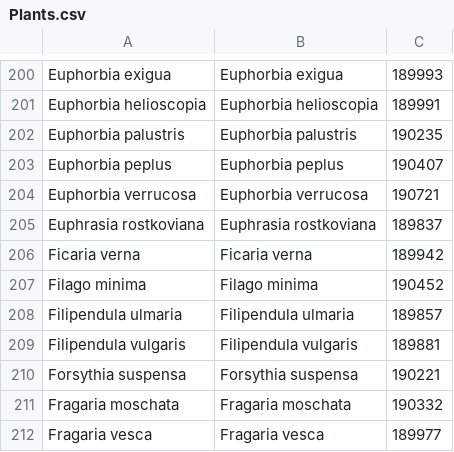
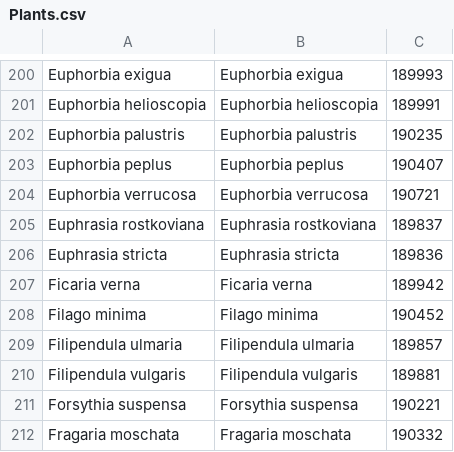
Before and after one commit to benadrasni/abherbs, a CSV file: backend/Plants.csv, drawn as a sheet; only a part is shown, gaps mark what is left out; the shorter side is filled out with more unchanged rows.

Commit message:
2.0 - import plants

```diff
--- a/backend/Plants.csv
+++ b/backend/Plants.csv
@@ -205,2 +205,3 @@ Euphorbia verrucosa,Euphorbia verrucosa,190721
 Euphrasia rostkoviana,Euphrasia rostkoviana,189837
+Euphrasia stricta,Euphrasia stricta,189836
 Ficaria verna,Ficaria verna,189942
```
Also changed, not shown: 3 other files.
